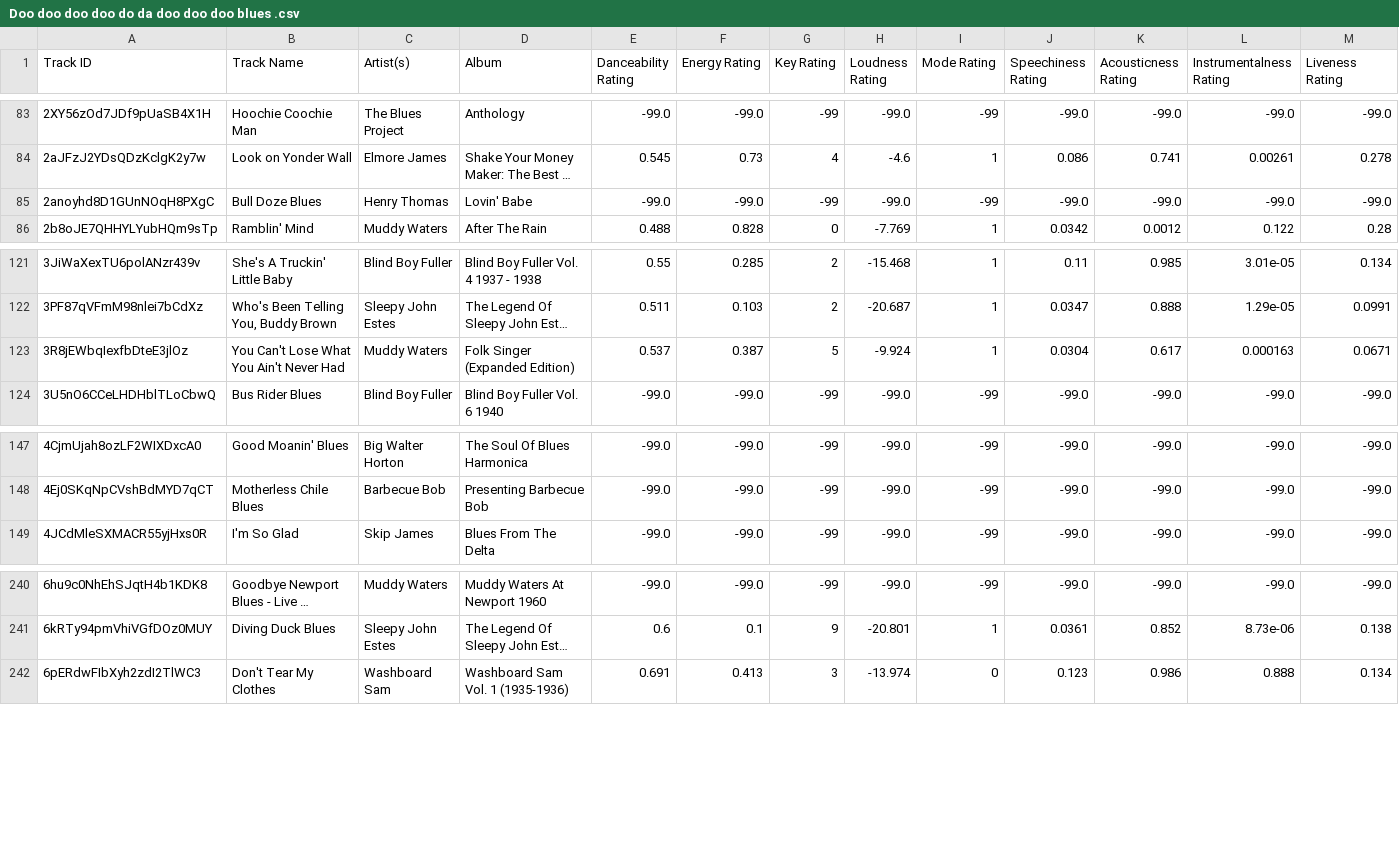
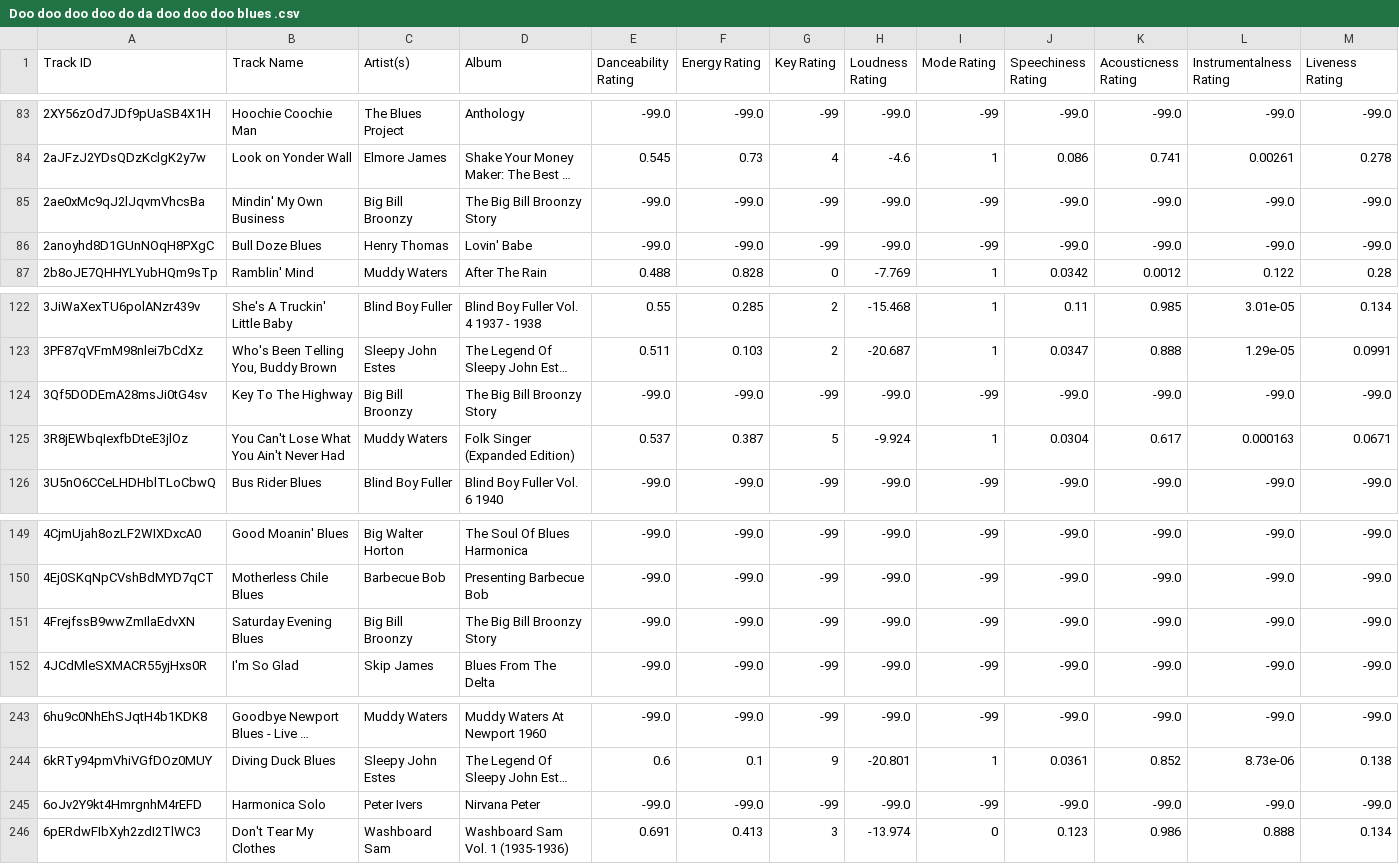
Before and after one commit to seamusmcn/seamusmcn.github.io, a CSV file: S_playlists/Doo doo doo doo do da doo doo doo blues .csv, drawn as a sheet; only a part is shown, gaps mark what is left out; long unchanged cells end in …; rows hold the shown columns only; the diff names each change by its address in the sheet, - before the commit and + after, or states it on an @@ line.

```diff
--- a/S_playlists/Doo doo doo doo do da doo doo doo blues .csv
+++ b/S_playlists/Doo doo doo doo do da doo doo doo blues .csv
+row 85: 2ae0xMc9qJ2lJqvmVhcsBa | Mindin' My Own Business | Big Bill Broonzy | The Big Bill Broonzy Story | -99.0 | -99.0 | -99 | -99.0 | -99 | -99.0 | -99.0 | -99.0 | -99.0
+row 124: 3Qf5DODEmA28msJi0tG4sv | Key To The Highway | Big Bill Broonzy | The Big Bill Broonzy Story | -99.0 | -99.0 | -99 | -99.0 | -99 | -99.0 | -99.0 | -99.0 | -99.0
+row 151: 4FrejfssB9wwZmIlaEdvXN | Saturday Evening Blues | Big Bill Broonzy | The Big Bill Broonzy Story | -99.0 | -99.0 | -99 | -99.0 | -99 | -99.0 | -99.0 | -99.0 | -99.0
+row 245: 6oJv2Y9kt4HmrgnhM4rEFD | Harmonica Solo | Peter Ivers | Nirvana Peter | -99.0 | -99.0 | -99 | -99.0 | -99 | -99.0 | -99.0 | -99.0 | -99.0
```
Also changed, not shown: S_playlists/80s types.csv, S_playlists/Giddeyup.csv, 7 other files.
